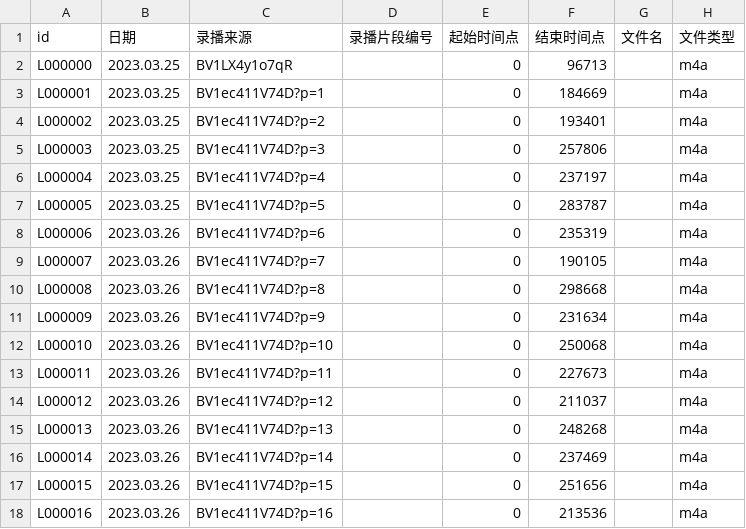
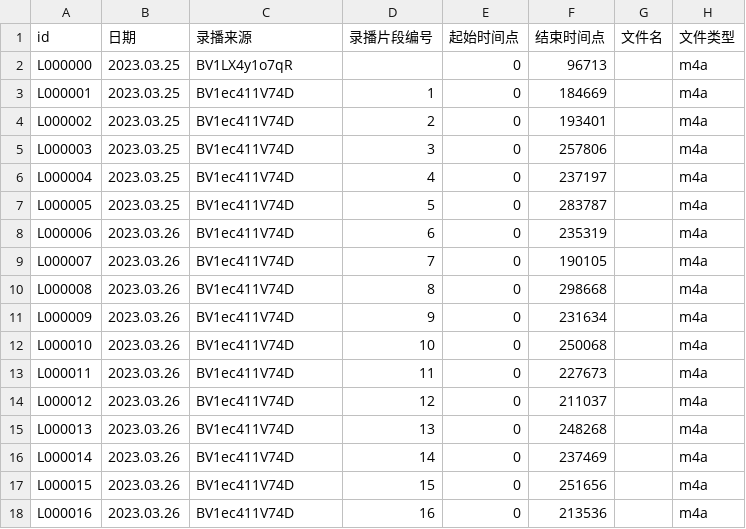
Before and after one commit to VTB-LINK/VTB-STUDIO-DB, a CSV file: song_database.csv, drawn as a sheet; only a part is shown; the diff covers the shown part only; the diff names each change by its address in the sheet, - before the commit and + after, or states it on an @@ line.

Commit message:
update all bv

```diff
--- a/song_database.csv
+++ b/song_database.csv
-C3 (录播来源): BV1ec411V74D?p=1
+C3 (录播来源): BV1ec411V74D
-D3 (录播片段编号): (empty)
+D3 (录播片段编号): 1
-C4 (录播来源): BV1ec411V74D?p=2
+C4 (录播来源): BV1ec411V74D
-D4 (录播片段编号): (empty)
+D4 (录播片段编号): 2
-C5 (录播来源): BV1ec411V74D?p=3
+C5 (录播来源): BV1ec411V74D
-D5 (录播片段编号): (empty)
+D5 (录播片段编号): 3
-C6 (录播来源): BV1ec411V74D?p=4
+C6 (录播来源): BV1ec411V74D
-D6 (录播片段编号): (empty)
+D6 (录播片段编号): 4
-C7 (录播来源): BV1ec411V74D?p=5
+C7 (录播来源): BV1ec411V74D
-D7 (录播片段编号): (empty)
+D7 (录播片段编号): 5
-C8 (录播来源): BV1ec411V74D?p=6
+C8 (录播来源): BV1ec411V74D
-D8 (录播片段编号): (empty)
+D8 (录播片段编号): 6
-C9 (录播来源): BV1ec411V74D?p=7
+C9 (录播来源): BV1ec411V74D
-D9 (录播片段编号): (empty)
+D9 (录播片段编号): 7
-C10 (录播来源): BV1ec411V74D?p=8
+C10 (录播来源): BV1ec411V74D
-D10 (录播片段编号): (empty)
+D10 (录播片段编号): 8
-C11 (录播来源): BV1ec411V74D?p=9
+C11 (录播来源): BV1ec411V74D
-D11 (录播片段编号): (empty)
+D11 (录播片段编号): 9
-C12 (录播来源): BV1ec411V74D?p=10
+C12 (录播来源): BV1ec411V74D
-D12 (录播片段编号): (empty)
+D12 (录播片段编号): 10
-C13 (录播来源): BV1ec411V74D?p=11
+C13 (录播来源): BV1ec411V74D
-D13 (录播片段编号): (empty)
+D13 (录播片段编号): 11
-C14 (录播来源): BV1ec411V74D?p=12
+C14 (录播来源): BV1ec411V74D
-D14 (录播片段编号): (empty)
+D14 (录播片段编号): 12
-C15 (录播来源): BV1ec411V74D?p=13
+C15 (录播来源): BV1ec411V74D
-D15 (录播片段编号): (empty)
+D15 (录播片段编号): 13
-C16 (录播来源): BV1ec411V74D?p=14
+C16 (录播来源): BV1ec411V74D
-D16 (录播片段编号): (empty)
+D16 (录播片段编号): 14
-C17 (录播来源): BV1ec411V74D?p=15
+C17 (录播来源): BV1ec411V74D
-D17 (录播片段编号): (empty)
+D17 (录播片段编号): 15
-C18 (录播来源): BV1ec411V74D?p=16
+C18 (录播来源): BV1ec411V74D
-D18 (录播片段编号): (empty)
+D18 (录播片段编号): 16
```
Also changed, not shown: 92 edited cells elsewhere in this file.
